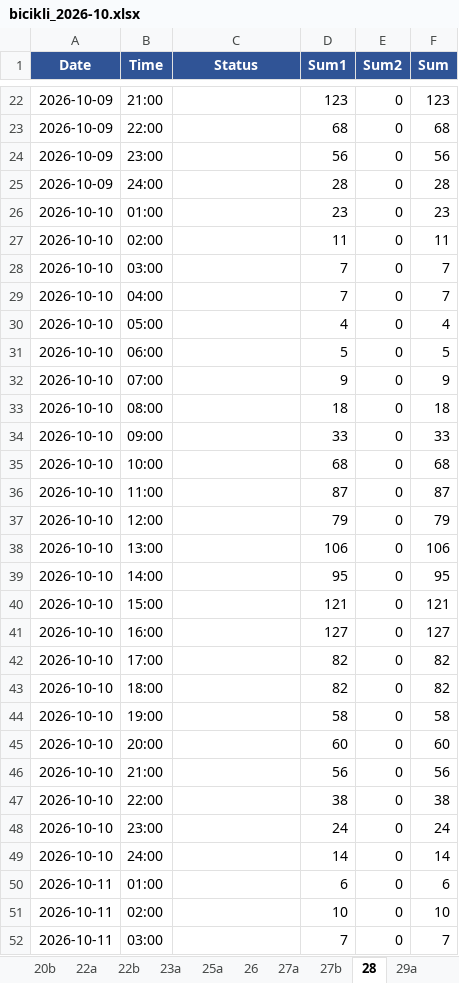
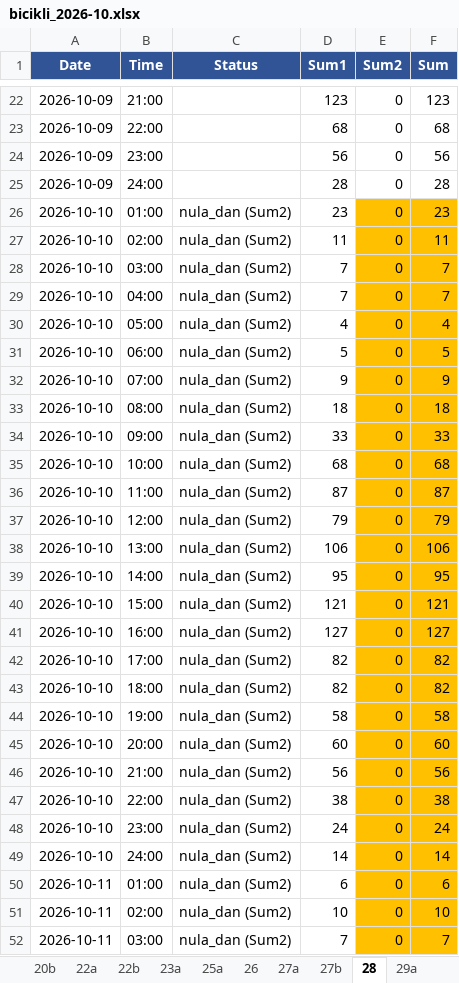
Before and after one commit to vijukM/ns-bike-data, an Excel workbook: podaci/excel/bicikli_2026-10.xlsx, sheet 28, drawn as a sheet; only a part is shown, gaps mark what is left out; values as stored, in another font and other column widths than the file's, no borders; conditional formats not drawn; the diff covers the shown part only; the diff names each change by its address in the sheet, - before the commit and + after, or states it on an @@ line.

```diff
--- a/podaci/excel/bicikli_2026-10.xlsx (sheet 28)
+++ b/podaci/excel/bicikli_2026-10.xlsx (sheet 28)
-C26:C52 (Status): (empty)
+C26:C52 (Status): nula_dan (Sum2)
-E26:F52 fill: none
+E26:F52 fill: #FFC000
```
Also changed, not shown: 21 edited cells and cell formats elsewhere in this sheet, sheet 42a, sheet 49b, sheet 47, sheet 51a, sheet 26, sheet 40b, 40 more sheets, 4 other files.
